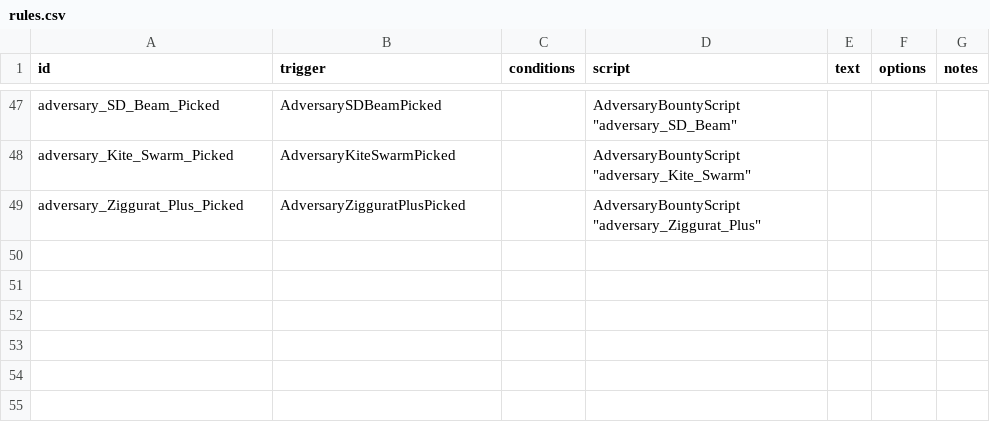
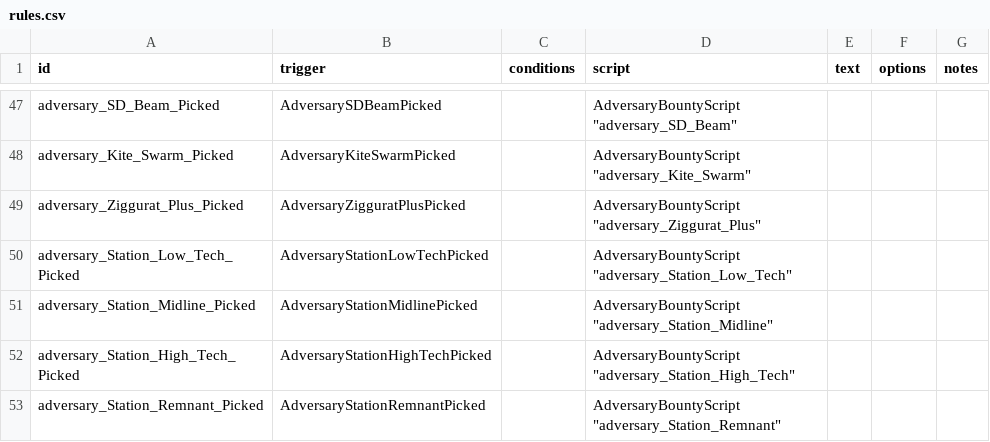
Before and after one commit to Tranquiliti/Adversary, a CSV file: data/campaign/rules.csv, drawn as a sheet; only a part is shown, gaps mark what is left out.

```diff
--- a/data/campaign/rules.csv
+++ b/data/campaign/rules.csv
@@ -112 +112,5 @@ adversary_Kite_Swarm_Picked,AdversaryKiteSwarmPicked,,"AdversaryBountyScript ""a
 adversary_Ziggurat_Plus_Picked,AdversaryZigguratPlusPicked,,"AdversaryBountyScript ""adversary_Ziggurat_Plus""",,,
+adversary_Station_Low_Tech_Picked,AdversaryStationLowTechPicked,,"AdversaryBountyScript ""adversary_Station_Low_Tech""",,,
+adversary_Station_Midline_Picked,AdversaryStationMidlinePicked,,"AdversaryBountyScript ""adversary_Station_Midline""",,,
+adversary_Station_High_Tech_Picked,AdversaryStationHighTechPicked,,"AdversaryBountyScript ""adversary_Station_High_Tech""",,,
+adversary_Station_Remnant_Picked,AdversaryStationRemnantPicked,,"AdversaryBountyScript ""adversary_Station_Remnant""",,,
```
Also changed, not shown: 3 other files.
